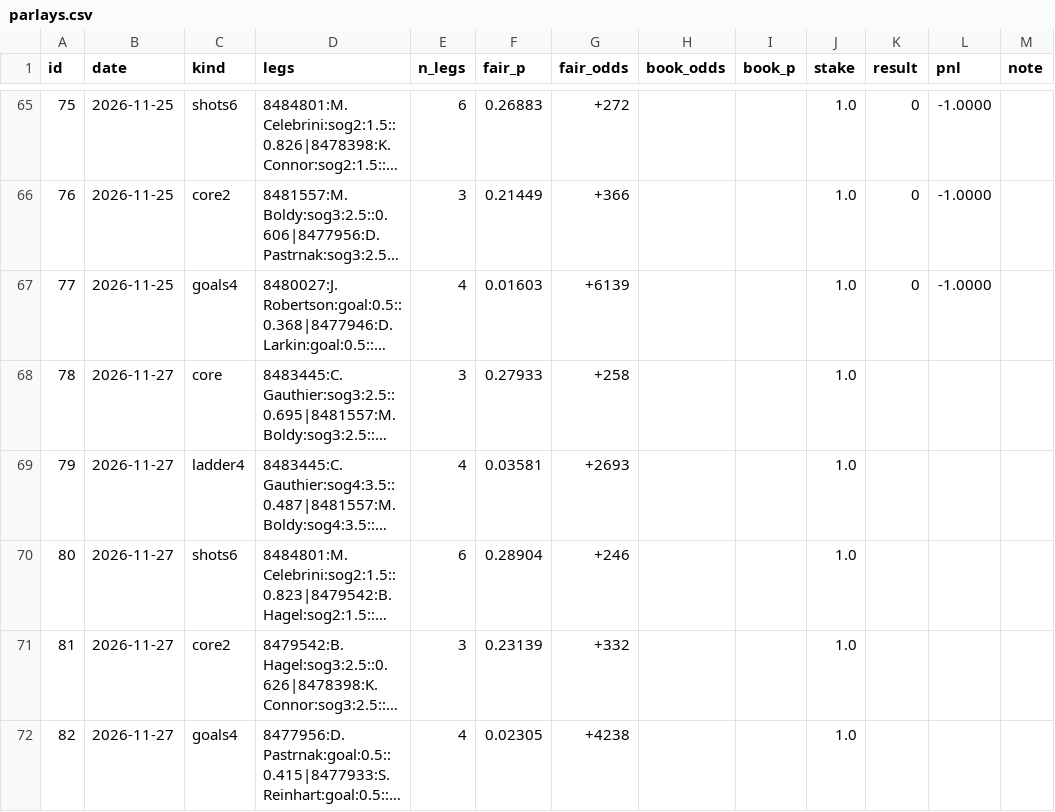
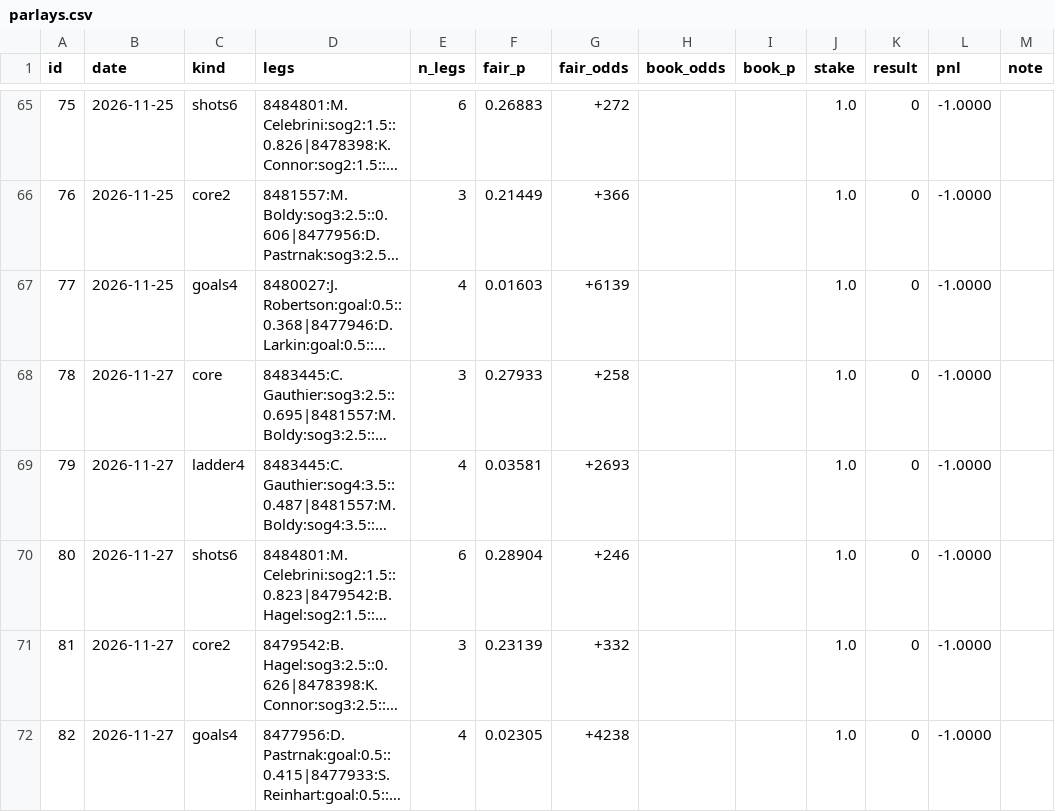
Before and after one commit to jamesjholee/the-ice, a CSV file: parlays.csv, drawn as a sheet; only a part is shown, gaps mark what is left out; long unchanged cells end in …; the diff names each change by its address in the sheet, - before the commit and + after, or states it on an @@ line.

```diff
--- a/parlays.csv
+++ b/parlays.csv
-K68:K72 (result): (empty)
+K68:K72 (result): 0
-L68:L72 (pnl): (empty)
+L68:L72 (pnl): -1.0000
```
Also changed, not shown: 19 other files.
